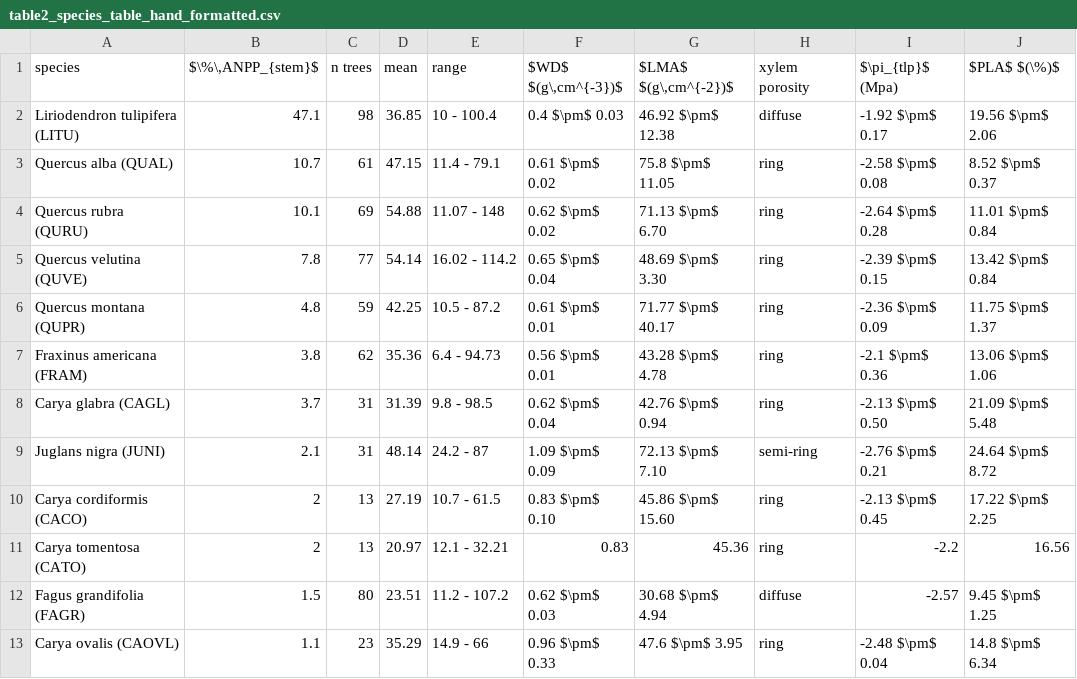
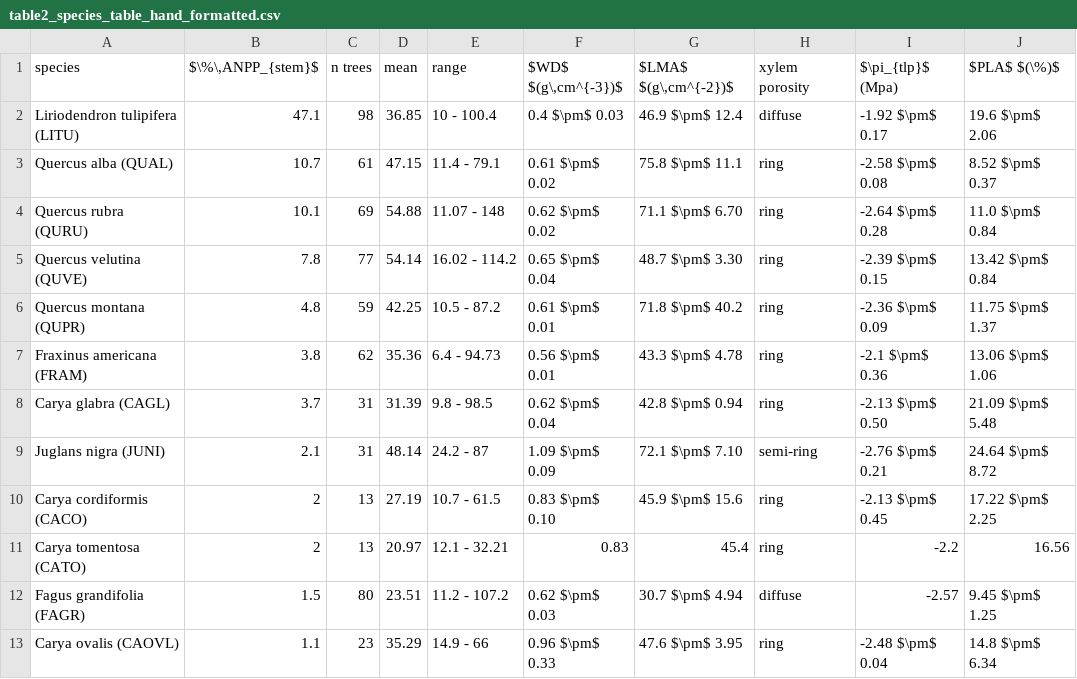
Before and after one commit to SCBI-ForestGEO/McGregor_climate-sensitivity-variation, a CSV file: manuscript/tables_figures/publication/table2_species_table_hand_formatted.csv, drawn as a sheet.

Commit message:
started fixing Table 2
#125

```diff
--- a/manuscript/tables_figures/publication/table2_species_table_hand_formatted.csv
+++ b/manuscript/tables_figures/publication/table2_species_table_hand_formatted.csv
@@ -1,13 +1,13 @@
 species,"$\%\,ANPP_{stem}$ ",n trees,mean,range,"$WD$ $(g\,cm^{-3})$","$LMA$ $(g\,cm^{-2})$",xylem porosity,$\pi_{tlp}$ (Mpa),$PLA$  $(\%)$
-Liriodendron tulipifera (LITU),47.1,98,36.85,10 - 100.4,0.4 $\pm$ 0.03,46.92 $\pm$ 12.38,diffuse,-1.92 $\pm$ 0.17,19.56 $\pm$ 2.06
-Quercus alba (QUAL),10.7,61,47.15,11.4 - 79.1,0.61 $\pm$ 0.02,75.8 $\pm$ 11.05,ring,-2.58 $\pm$ 0.08,8.52 $\pm$ 0.37
-Quercus rubra (QURU),10.1,69,54.88,11.07 - 148,0.62 $\pm$ 0.02,71.13 $\pm$ 6.70,ring,-2.64 $\pm$ 0.28,11.01 $\pm$  0.84
-Quercus velutina (QUVE),7.8,77,54.14,16.02 - 114.2,0.65 $\pm$ 0.04,48.69 $\pm$ 3.30,ring,-2.39 $\pm$ 0.15,13.42 $\pm$  0.84
-Quercus montana (QUPR),4.8,59,42.25,10.5 - 87.2,0.61 $\pm$ 0.01,71.77 $\pm$ 40.17,ring,-2.36 $\pm$ 0.09,11.75 $\pm$  1.37
-Fraxinus americana (FRAM)      ,3.8,62,35.36,6.4 - 94.73,0.56 $\pm$ 0.01,43.28 $\pm$ 4.78,ring,-2.1 $\pm$ 0.36,13.06 $\pm$ 1.06
-Carya glabra (CAGL),3.7,31,31.39,9.8 - 98.5,0.62 $\pm$ 0.04,42.76 $\pm$ 0.94,ring,-2.13 $\pm$ 0.50,21.09 $\pm$  5.48
-Juglans nigra (JUNI),2.1,31,48.14,24.2 - 87,1.09 $\pm$ 0.09,72.13 $\pm$ 7.10,semi-ring,-2.76 $\pm$ 0.21,24.64 $\pm$  8.72
-Carya cordiformis (CACO),2,13,27.19,10.7 - 61.5,0.83 $\pm$ 0.10,45.86 $\pm$ 15.60,ring,-2.13 $\pm$ 0.45,17.22 $\pm$ 2.25
-Carya tomentosa (CATO),2,13,20.97,12.1 - 32.21,0.83,45.36,ring,-2.2,16.56
-Fagus grandifolia (FAGR),1.5,80,23.51,11.2 - 107.2,0.62 $\pm$ 0.03,30.68 $\pm$ 4.94,diffuse,-2.57,9.45 $\pm$  1.25
+Liriodendron tulipifera (LITU),47.1,98,36.85,10 - 100.4,0.4 $\pm$ 0.03,46.9 $\pm$ 12.4,diffuse,-1.92 $\pm$ 0.17,19.6 $\pm$ 2.06
+Quercus alba (QUAL),10.7,61,47.15,11.4 - 79.1,0.61 $\pm$ 0.02,75.8 $\pm$ 11.1,ring,-2.58 $\pm$ 0.08,8.52 $\pm$ 0.37
+Quercus rubra (QURU),10.1,69,54.88,11.07 - 148,0.62 $\pm$ 0.02,71.1 $\pm$ 6.70,ring,-2.64 $\pm$ 0.28,11.0 $\pm$  0.84
+Quercus velutina (QUVE),7.8,77,54.14,16.02 - 114.2,0.65 $\pm$ 0.04,48.7 $\pm$ 3.30,ring,-2.39 $\pm$ 0.15,13.42 $\pm$  0.84
+Quercus montana (QUPR),4.8,59,42.25,10.5 - 87.2,0.61 $\pm$ 0.01,71.8 $\pm$ 40.2,ring,-2.36 $\pm$ 0.09,11.75 $\pm$  1.37
+Fraxinus americana (FRAM)      ,3.8,62,35.36,6.4 - 94.73,0.56 $\pm$ 0.01,43.3 $\pm$ 4.78,ring,-2.1 $\pm$ 0.36,13.06 $\pm$ 1.06
+Carya glabra (CAGL),3.7,31,31.39,9.8 - 98.5,0.62 $\pm$ 0.04,42.8 $\pm$ 0.94,ring,-2.13 $\pm$ 0.50,21.09 $\pm$  5.48
+Juglans nigra (JUNI),2.1,31,48.14,24.2 - 87,1.09 $\pm$ 0.09,72.1 $\pm$ 7.10,semi-ring,-2.76 $\pm$ 0.21,24.64 $\pm$  8.72
+Carya cordiformis (CACO),2,13,27.19,10.7 - 61.5,0.83 $\pm$ 0.10,45.9 $\pm$ 15.6,ring,-2.13 $\pm$ 0.45,17.22 $\pm$ 2.25
+Carya tomentosa (CATO),2,13,20.97,12.1 - 32.21,0.83,45.4,ring,-2.2,16.56
+Fagus grandifolia (FAGR),1.5,80,23.51,11.2 - 107.2,0.62 $\pm$ 0.03,30.7 $\pm$ 4.94,diffuse,-2.57,9.45 $\pm$  1.25
 Carya ovalis (CAOVL),1.1,23,35.29,14.9 - 66,0.96 $\pm$ 0.33,47.6 $\pm$ 3.95,ring,-2.48 $\pm$ 0.04,14.8 $\pm$  6.34
```
Also changed, not shown: 2 other files.
